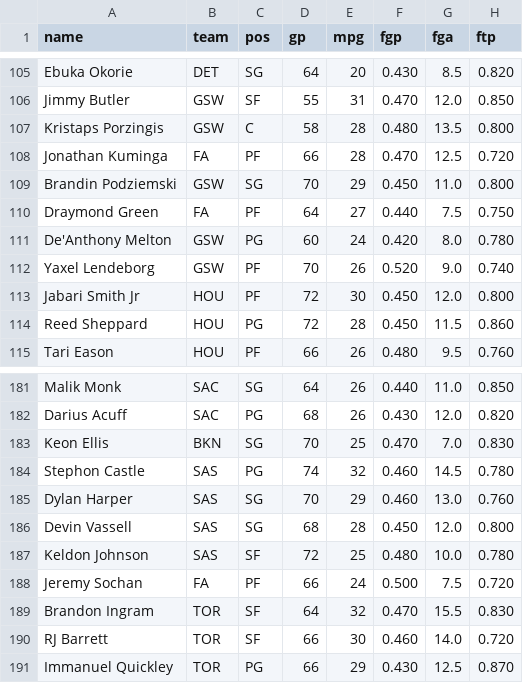
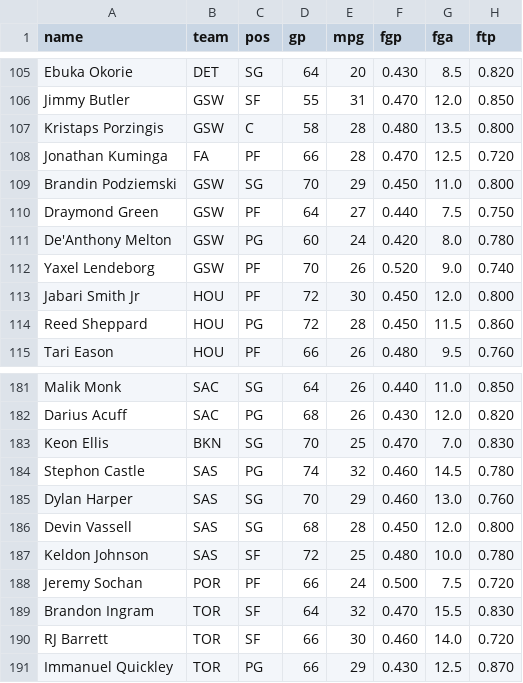
Before and after one commit to nic095layson/fantasy-basketball-2026-27, a CSV file: report/projections-2026-27.csv, drawn as a sheet; only a part is shown, gaps mark what is left out; the diff names each change by its address in the sheet, - before the commit and + after, or states it on an @@ line.

```diff
--- a/report/projections-2026-27.csv
+++ b/report/projections-2026-27.csv
-B110 (team): FA
+B110 (team): GSW
-B188 (team): FA
+B188 (team): POR
```
Also changed, not shown: report/roster-provenance.csv, 4 other files.
